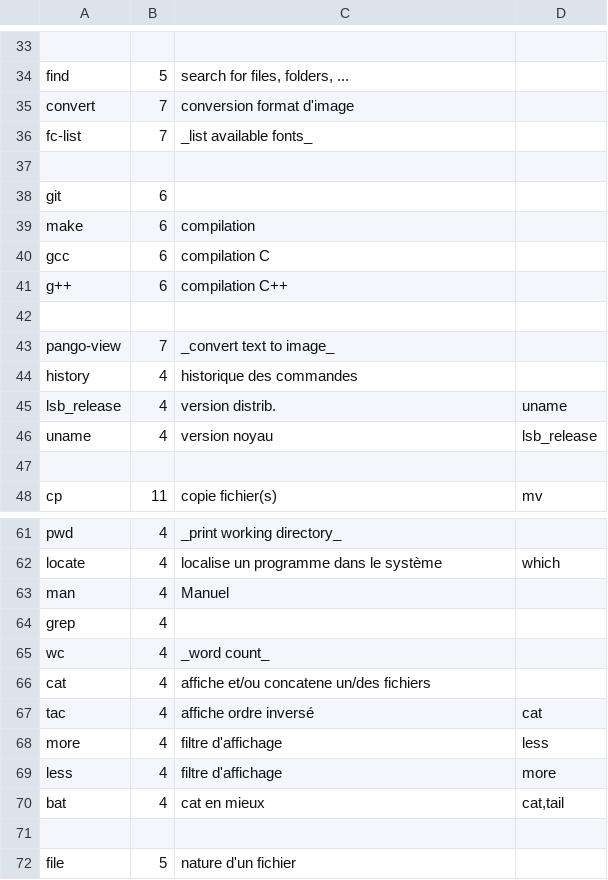
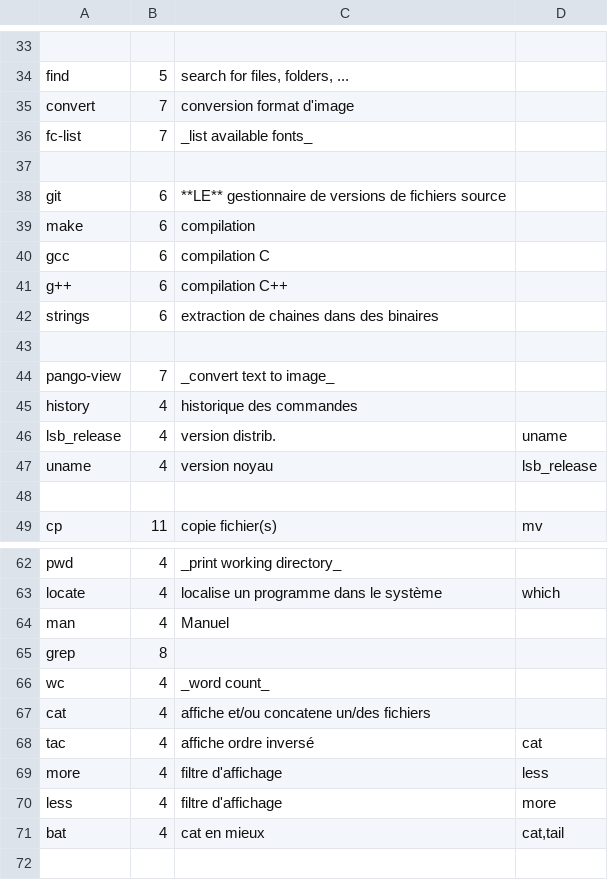
Before and after one commit to skramm/but3_rt, a CSV file: content/commands_csv/linux_commands.csv, drawn as a sheet; only a part is shown, gaps mark what is left out; the shorter side is filled out with more unchanged rows.

Commit message:
update commandes

```diff
--- a/content/commands_csv/linux_commands.csv
+++ b/content/commands_csv/linux_commands.csv
@@ -37,3 +37,3 @@ fc-list;7;_list available fonts_
 
-git;6;
+git;6;**LE** gestionnaire de versions de fichiers source
 make;6;compilation
@@ -41,2 +41,3 @@ gcc;6;compilation C
 g++;6;compilation C++
+strings;6;extraction de chaines dans des binaires
 
@@ -63,3 +64,3 @@ locate;4;localise un programme dans le système;which
 man;4;Manuel
-grep;4;
+grep;8;
 wc;4;_word count_
```
Also changed, not shown: 3 other files.
